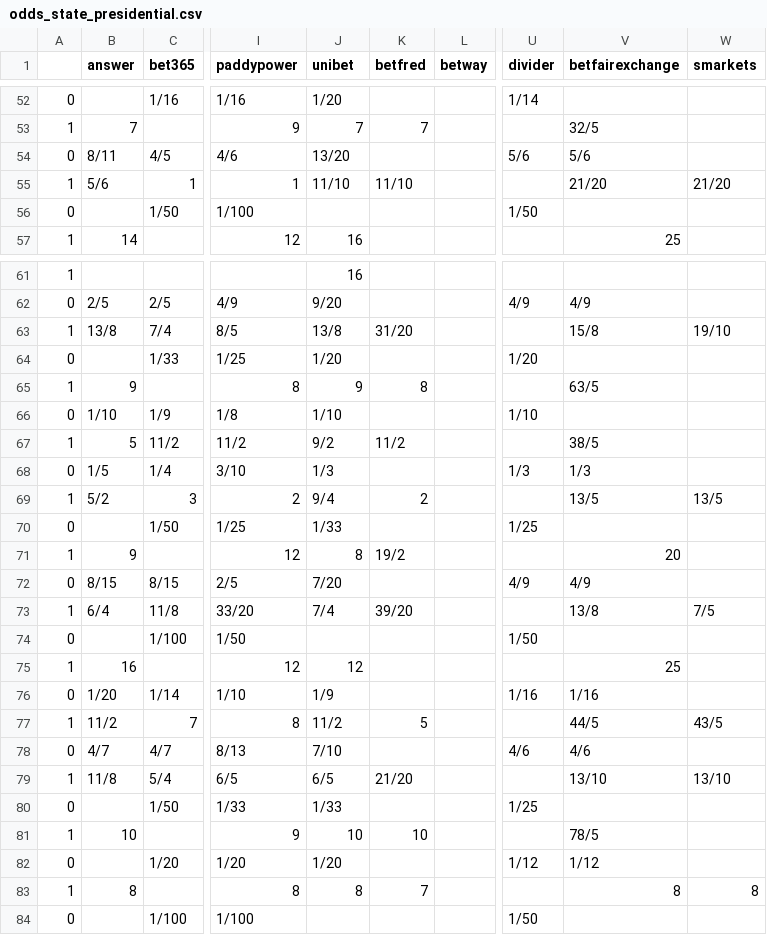
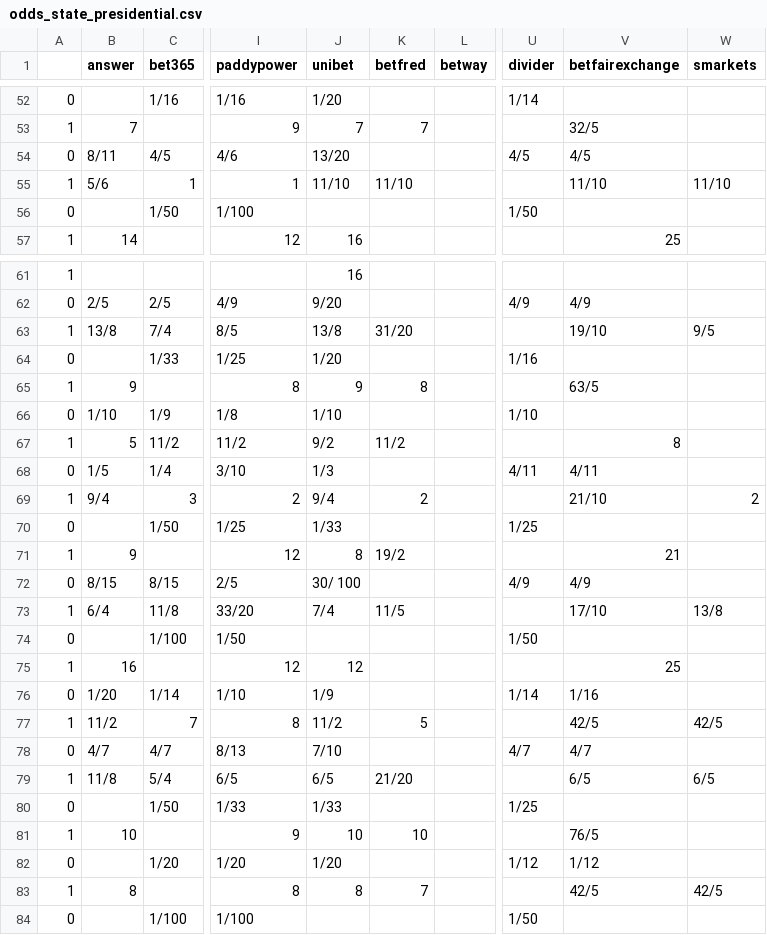
Before and after one commit to mickbransfield/predictit_538_odds, a CSV file: odds_state_presidential.csv, drawn as a sheet; only a part is shown, gaps mark what is left out; the diff covers the shown part only; the diff names each change by its address in the sheet, - before the commit and + after, or states it on an @@ line.

Commit message:
Auto Update | 09/15/20 08:30:34

```diff
--- a/odds_state_presidential.csv
+++ b/odds_state_presidential.csv
-U54 (divider): 5/6
+U54 (divider): 4/5
-V54 (betfairexchange): 5/6
+V54 (betfairexchange): 4/5
-V55 (betfairexchange): 21/20
+V55 (betfairexchange): 11/10
-W55 (smarkets): 21/20
+W55 (smarkets): 11/10
-V63 (betfairexchange): 15/8
+V63 (betfairexchange): 19/10
-W63 (smarkets): 19/10
+W63 (smarkets): 9/5
-U64 (divider): 1/20
+U64 (divider): 1/16
-V67 (betfairexchange): 38/5
+V67 (betfairexchange): 8
-U68 (divider): 1/3
+U68 (divider): 4/11
-V68 (betfairexchange): 1/3
+V68 (betfairexchange): 4/11
-B69 (answer): 5/2
+B69 (answer): 9/4
-V69 (betfairexchange): 13/5
+V69 (betfairexchange): 21/10
-W69 (smarkets): 13/5
+W69 (smarkets): 2
-V71 (betfairexchange): 20
+V71 (betfairexchange): 21
-J72 (unibet): 7/20
+J72 (unibet): 30/ 100
-K73 (betfred): 39/20
+K73 (betfred): 11/5
-V73 (betfairexchange): 13/8
+V73 (betfairexchange): 17/10
-W73 (smarkets): 7/5
+W73 (smarkets): 13/8
-U76 (divider): 1/16
+U76 (divider): 1/14
-V77 (betfairexchange): 44/5
+V77 (betfairexchange): 42/5
-W77 (smarkets): 43/5
+W77 (smarkets): 42/5
-U78 (divider): 4/6
+U78 (divider): 4/7
-V78 (betfairexchange): 4/6
+V78 (betfairexchange): 4/7
-V79 (betfairexchange): 13/10
+V79 (betfairexchange): 6/5
-W79 (smarkets): 13/10
+W79 (smarkets): 6/5
-V81 (betfairexchange): 78/5
+V81 (betfairexchange): 76/5
-V83 (betfairexchange): 8
+V83 (betfairexchange): 42/5
-W83 (smarkets): 8
+W83 (smarkets): 42/5
```
Also changed, not shown: 50 edited cells elsewhere in this file.
